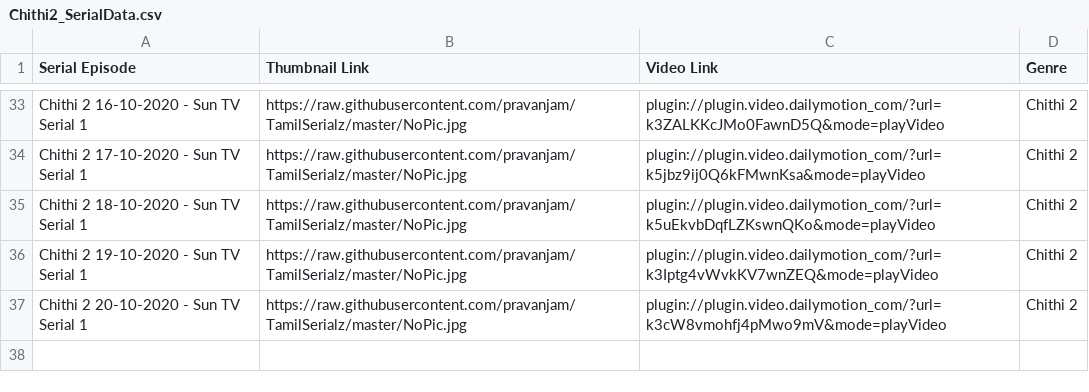
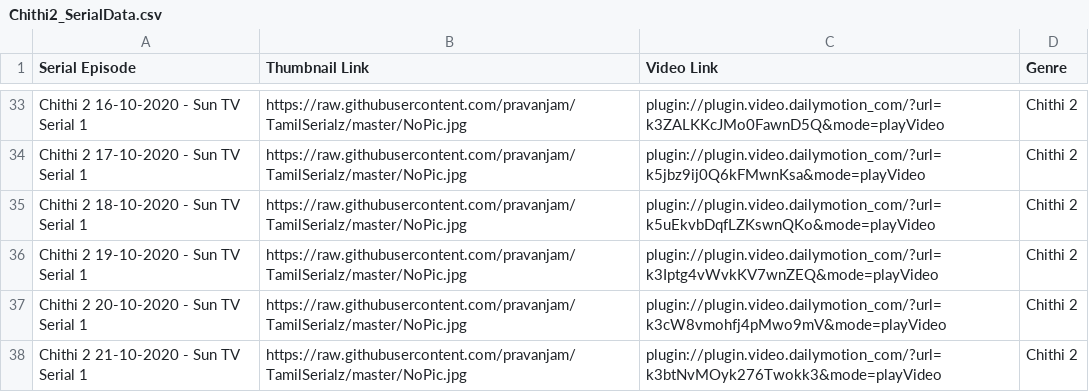
Before and after one commit to pravanjam/TamilSerialz, a CSV file: Chithi2_SerialData.csv, drawn as a sheet; only a part is shown, gaps mark what is left out; the diff names each change by its address in the sheet, - before the commit and + after, or states it on an @@ line.

```diff
--- a/Chithi2_SerialData.csv
+++ b/Chithi2_SerialData.csv
+row 38: Chithi 2 21-10-2020 - Sun TV Serial 1 | https://raw.githubusercontent.com/pravanjam/TamilSerialz/master/NoPic.jpg | plugin://plugin.video.dailymotion_com/?url=k3btNvMOyk276Twokk3&mode=playVideo | Chithi 2
```
Also changed, not shown: BigBoss4_SerialData.csv.
